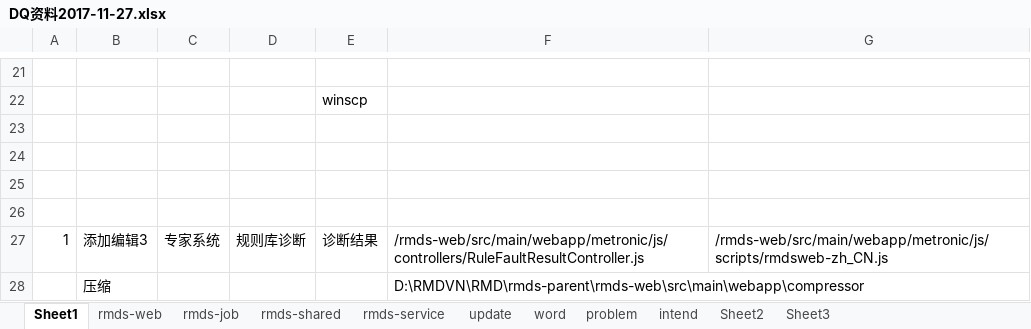
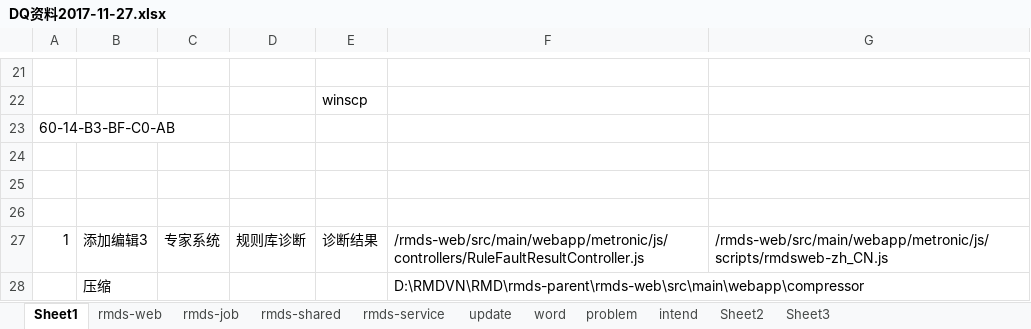
Before and after one commit to xukai0218/gitRepository, an Excel workbook: DQ/RMD/DQ资料2017-11-27.xlsx, sheet Sheet1, drawn as a sheet; only a part is shown, gaps mark what is left out; values as stored, in another font and other column widths than the file's, no borders; the diff names each change by its address in the sheet, - before the commit and + after, or states it on an @@ line.

```diff
--- a/DQ/RMD/DQ资料2017-11-27.xlsx (sheet Sheet1)
+++ b/DQ/RMD/DQ资料2017-11-27.xlsx (sheet Sheet1)
-A23: (empty)
+A23: 60-14-B3-BF-C0-AB
```
Also changed, not shown: 15 other files.
